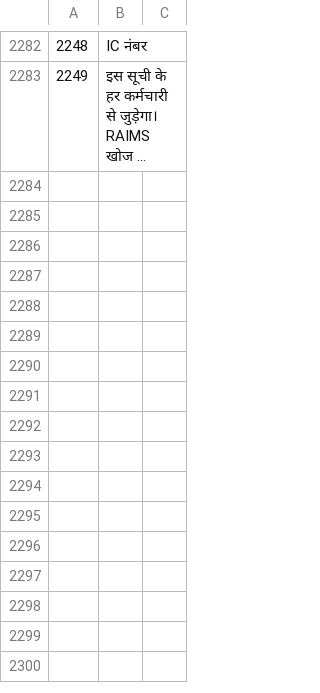
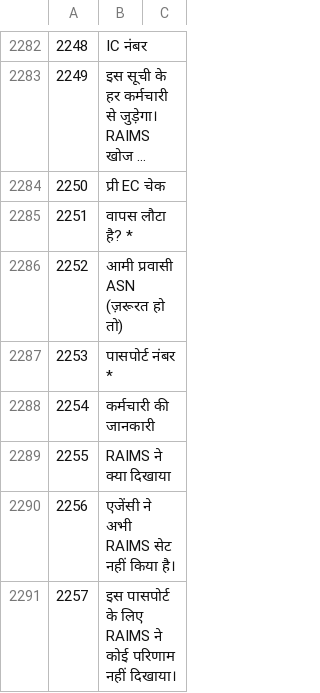
Before and after one commit to sjn6t9/migV33, a TSV file: i18n/hi.tsv, drawn as a sheet; only a part is shown, gaps mark what is left out; long unchanged cells end in …; the diff names each change by its address in the sheet, - before the commit and + after, or states it on an @@ line.

```diff
--- a/i18n/hi.tsv
+++ b/i18n/hi.tsv
+row 2284: 2250 | प्री EC चेक
+row 2285: 2251 | वापस लौटा है? *
+row 2286: 2252 | आमी प्रवासी ASN (ज़रूरत हो तो)
+row 2287: 2253 | पासपोर्ट नंबर *
+row 2288: 2254 | कर्मचारी की जानकारी
+row 2289: 2255 | RAIMS ने क्या दिखाया
+row 2290: 2256 | एजेंसी ने अभी RAIMS सेट नहीं किया है।
+row 2291: 2257 | इस पासपोर्ट के लिए RAIMS ने कोई परिणाम नहीं दिखाया।
```
Also changed, not shown: i18n/ar.tsv, i18n/bn.tsv, 16 other files.
